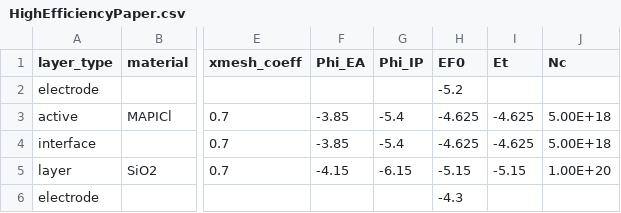
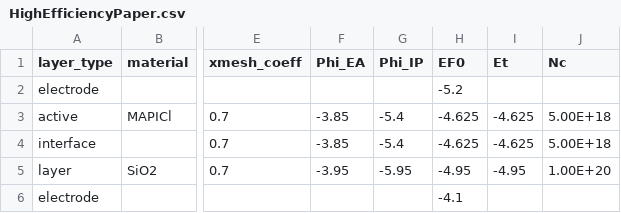
Before and after one commit to lucy-hart/Driftfusion, a CSV file: Input_files/HighEfficiencyPaper.csv, drawn as a sheet; only a part is shown, gaps mark what is left out; the diff names each change by its address in the sheet, - before the commit and + after, or states it on an @@ line.

```diff
--- a/Input_files/HighEfficiencyPaper.csv
+++ b/Input_files/HighEfficiencyPaper.csv
-F5 (Phi_EA): -4.15
+F5 (Phi_EA): -3.95
-G5 (Phi_IP): -6.15
+G5 (Phi_IP): -5.95
-H5 (EF0): -5.15
+H5 (EF0): -4.95
-I5 (Et): -5.15
+I5 (Et): -4.95
-H6 (EF0): -4.3
+H6 (EF0): -4.1
```
Also changed, not shown: 5 other files.
